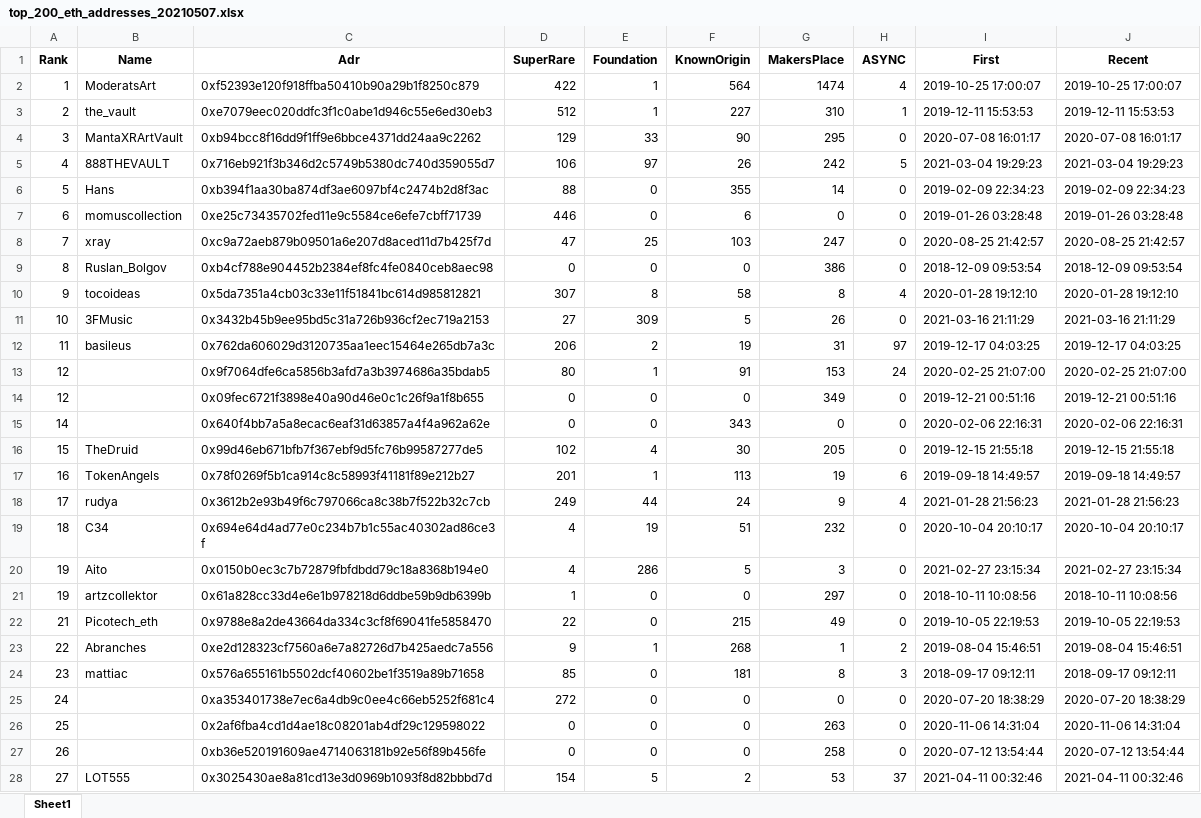
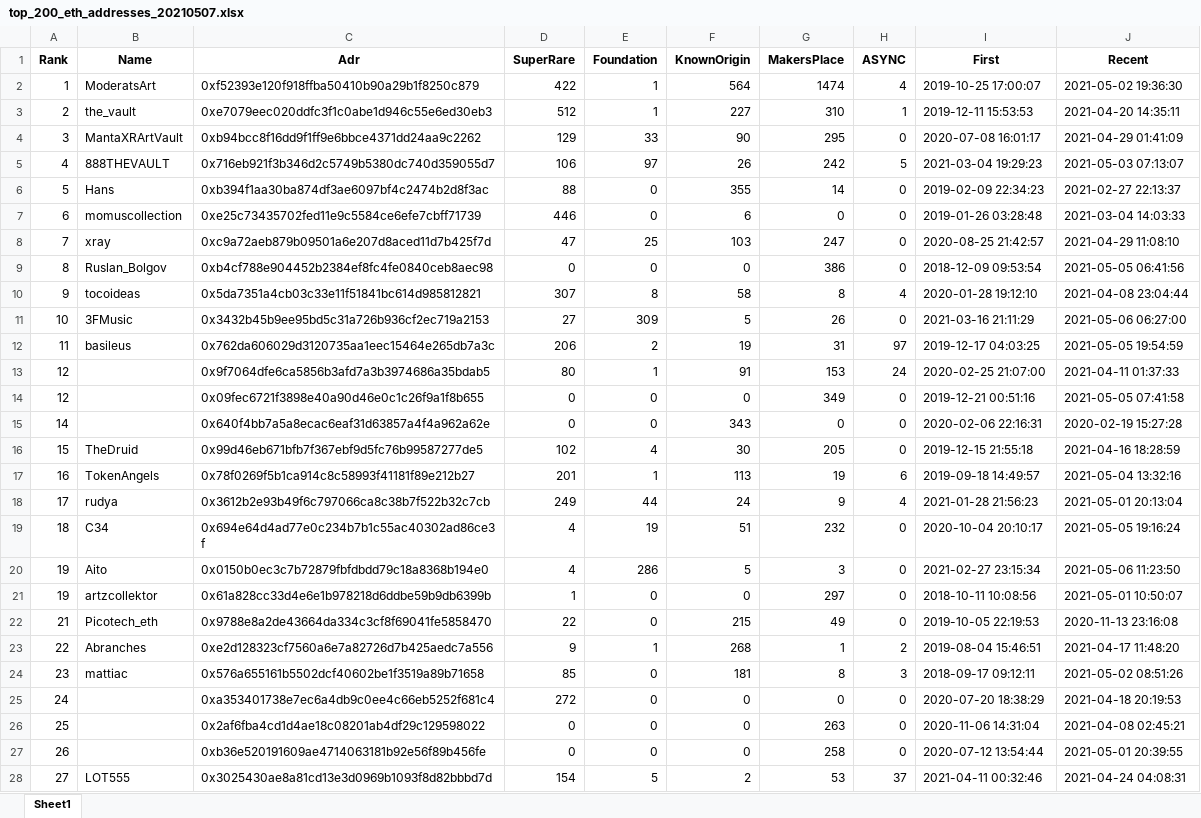
Before and after one commit to kyle-coinmetrics/PatronsOfCulture, an Excel workbook: data/top_200_eth_addresses_20210507.xlsx, sheet Sheet1, drawn as a sheet; only a part is shown; values as stored, in another font and other column widths than the file's, no borders; the diff covers the shown part only; the diff names each change by its address in the sheet, - before the commit and + after, or states it on an @@ line.

Commit message:
Updated data

```diff
--- a/data/top_200_eth_addresses_20210507.xlsx (sheet Sheet1)
+++ b/data/top_200_eth_addresses_20210507.xlsx (sheet Sheet1)
-J2 (Recent): 2019-10-25 17:00:07
+J2 (Recent): 2021-05-02 19:36:30
-J3 (Recent): 2019-12-11 15:53:53
+J3 (Recent): 2021-04-20 14:35:11
-J4 (Recent): 2020-07-08 16:01:17
+J4 (Recent): 2021-04-29 01:41:09
-J5 (Recent): 2021-03-04 19:29:23
+J5 (Recent): 2021-05-03 07:13:07
-J6 (Recent): 2019-02-09 22:34:23
+J6 (Recent): 2021-02-27 22:13:37
-J7 (Recent): 2019-01-26 03:28:48
+J7 (Recent): 2021-03-04 14:03:33
-J8 (Recent): 2020-08-25 21:42:57
+J8 (Recent): 2021-04-29 11:08:10
-J9 (Recent): 2018-12-09 09:53:54
+J9 (Recent): 2021-05-05 06:41:56
-J10 (Recent): 2020-01-28 19:12:10
+J10 (Recent): 2021-04-08 23:04:44
-J11 (Recent): 2021-03-16 21:11:29
+J11 (Recent): 2021-05-06 06:27:00
-J12 (Recent): 2019-12-17 04:03:25
+J12 (Recent): 2021-05-05 19:54:59
-J13 (Recent): 2020-02-25 21:07:00
+J13 (Recent): 2021-04-11 01:37:33
-J14 (Recent): 2019-12-21 00:51:16
+J14 (Recent): 2021-05-05 07:41:58
-J15 (Recent): 2020-02-06 22:16:31
+J15 (Recent): 2020-02-19 15:27:28
-J16 (Recent): 2019-12-15 21:55:18
+J16 (Recent): 2021-04-16 18:28:59
-J17 (Recent): 2019-09-18 14:49:57
+J17 (Recent): 2021-05-04 13:32:16
-J18 (Recent): 2021-01-28 21:56:23
+J18 (Recent): 2021-05-01 20:13:04
-J19 (Recent): 2020-10-04 20:10:17
+J19 (Recent): 2021-05-05 19:16:24
-J20 (Recent): 2021-02-27 23:15:34
+J20 (Recent): 2021-05-06 11:23:50
-J21 (Recent): 2018-10-11 10:08:56
+J21 (Recent): 2021-05-01 10:50:07
-J22 (Recent): 2019-10-05 22:19:53
+J22 (Recent): 2020-11-13 23:16:08
-J23 (Recent): 2019-08-04 15:46:51
+J23 (Recent): 2021-04-17 11:48:20
-J24 (Recent): 2018-09-17 09:12:11
+J24 (Recent): 2021-05-02 08:51:26
-J25 (Recent): 2020-07-20 18:38:29
+J25 (Recent): 2021-04-18 20:19:53
-J26 (Recent): 2020-11-06 14:31:04
+J26 (Recent): 2021-04-08 02:45:21
-J27 (Recent): 2020-07-12 13:54:44
+J27 (Recent): 2021-05-01 20:39:55
-J28 (Recent): 2021-04-11 00:32:46
+J28 (Recent): 2021-04-24 04:08:31
```
Also changed, not shown: 178 edited cells elsewhere in this sheet, 2 other files.
